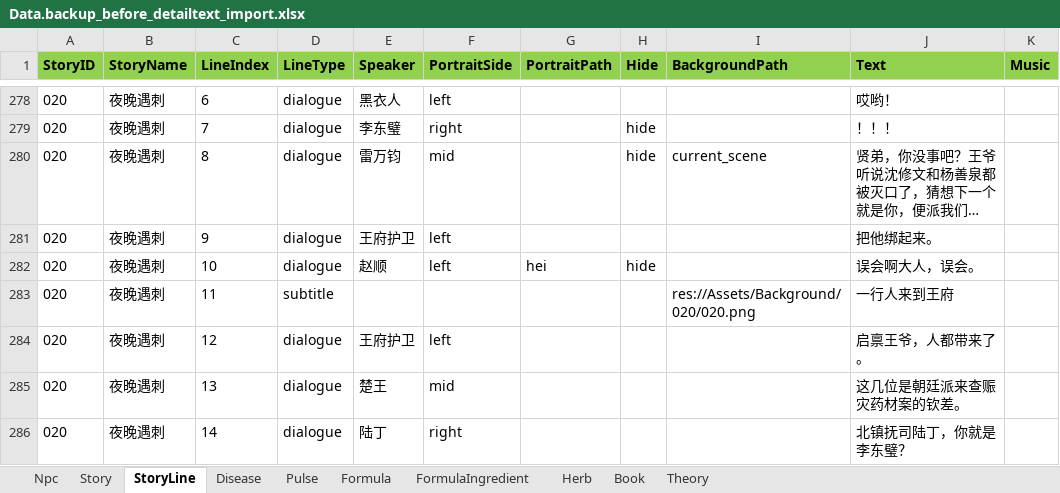
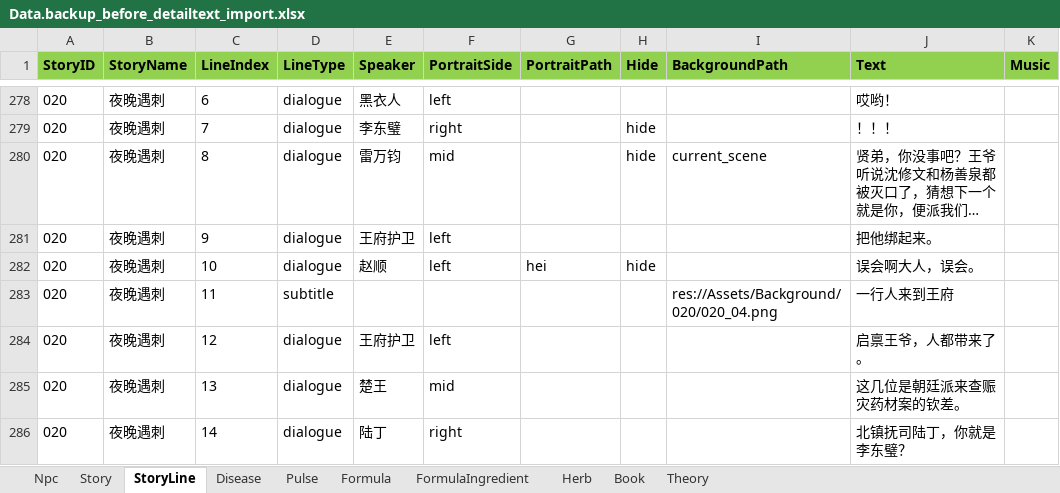
Before and after one commit to lqc19891229/Doctor, an Excel workbook: DataTables/Data.backup_before_detailtext_import.xlsx, sheet StoryLine, drawn as a sheet; only a part is shown, gaps mark what is left out; long unchanged cells end in …; values as stored, in another font and other column widths than the file's, no borders; the diff names each change by its address in the sheet, - before the commit and + after, or states it on an @@ line.

```diff
--- a/DataTables/Data.backup_before_detailtext_import.xlsx (sheet StoryLine)
+++ b/DataTables/Data.backup_before_detailtext_import.xlsx (sheet StoryLine)
-I283 (BackgroundPath): res://Assets/Background/020/020.png
+I283 (BackgroundPath): res://Assets/Background/020/020_04.png
```
Also changed, not shown: DataTables/Data.xlsx, DataTables/DetailText/剧情/020夜晚遇刺.xlsx, 54 other files.
